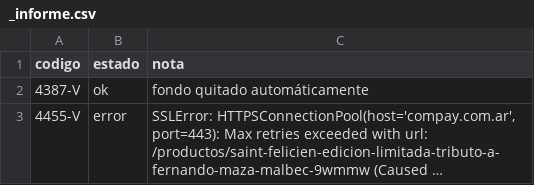
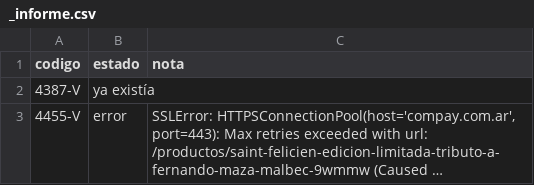
Before and after one commit to sanlopez-spec/edb-fotos, a CSV file: catena4c/_informe.csv, drawn as a sheet; long unchanged cells end in …; the diff names each change by its address in the sheet, - before the commit and + after, or states it on an @@ line.

```diff
--- a/catena4c/_informe.csv
+++ b/catena4c/_informe.csv
-B2 (estado): ok
+B2 (estado): ya existía
-C2 (nota): fondo quitado automáticamente
+C2 (nota): (empty)
```
Also changed, not shown: catena4a/_informe.csv, 22 other files.
